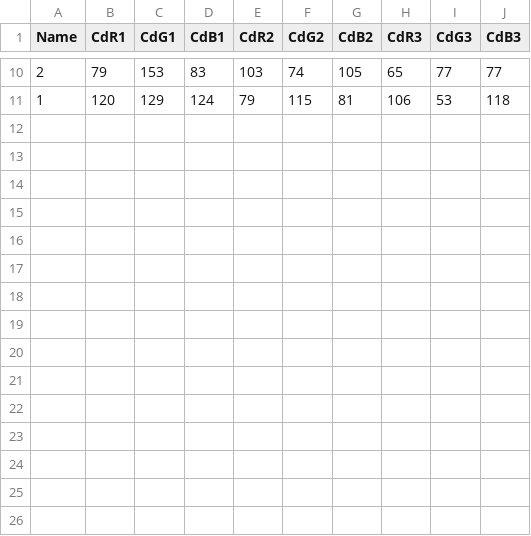
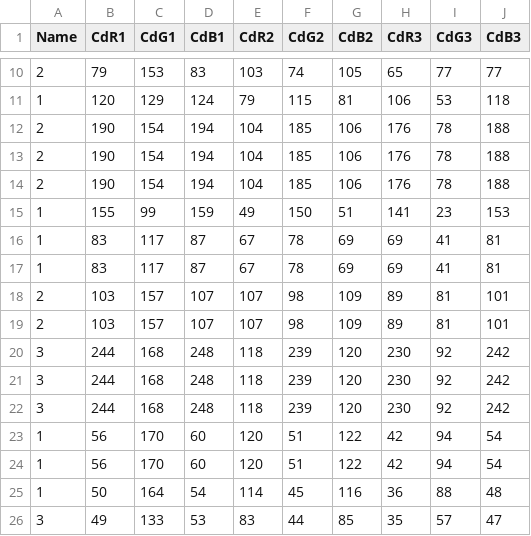
Before and after one commit to LegendaryLabsBSC/LegendaryLabs, a CSV file: phoenixGenerator_1.1/Engine/Content/Files/dataPhoenix.csv, drawn as a sheet; only a part is shown, gaps mark what is left out.

```diff
--- a/phoenixGenerator_1.1/Engine/Content/Files/dataPhoenix.csv
+++ b/phoenixGenerator_1.1/Engine/Content/Files/dataPhoenix.csv
@@ -11 +11,16 @@ Name,CdR1,CdG1,CdB1,CdR2,CdG2,CdB2,CdR3,CdG3,CdB3
 1,120,129,124,79,115,81,106,53,118
+2,190,154,194,104,185,106,176,78,188
+2,190,154,194,104,185,106,176,78,188
+2,190,154,194,104,185,106,176,78,188
+1,155,99,159,49,150,51,141,23,153
+1,83,117,87,67,78,69,69,41,81
+1,83,117,87,67,78,69,69,41,81
+2,103,157,107,107,98,109,89,81,101
+2,103,157,107,107,98,109,89,81,101
+3,244,168,248,118,239,120,230,92,242
+3,244,168,248,118,239,120,230,92,242
+3,244,168,248,118,239,120,230,92,242
+1,56,170,60,120,51,122,42,94,54
+1,56,170,60,120,51,122,42,94,54
+1,50,164,54,114,45,116,36,88,48
+3,49,133,53,83,44,85,35,57,47
```
Also changed, not shown: 7 other files.
